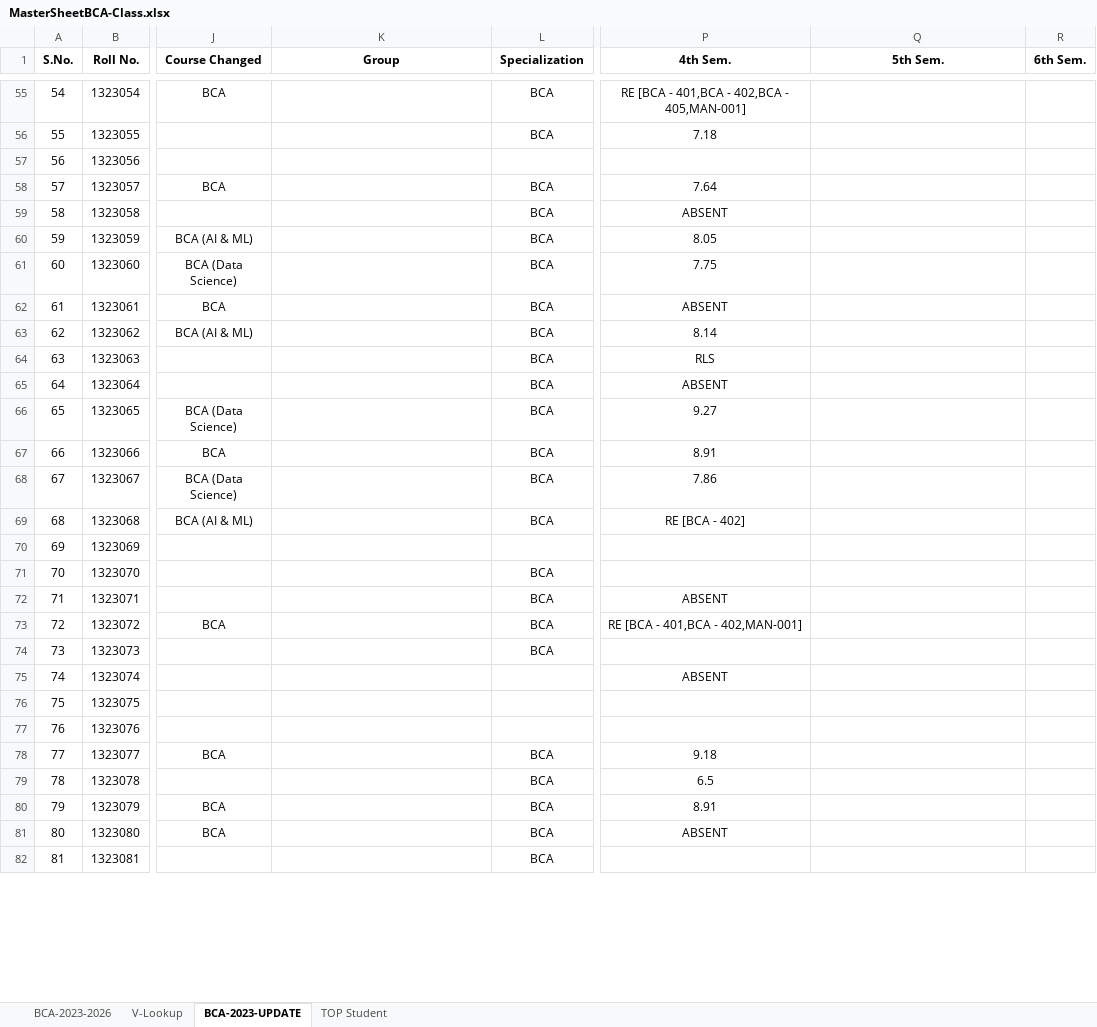
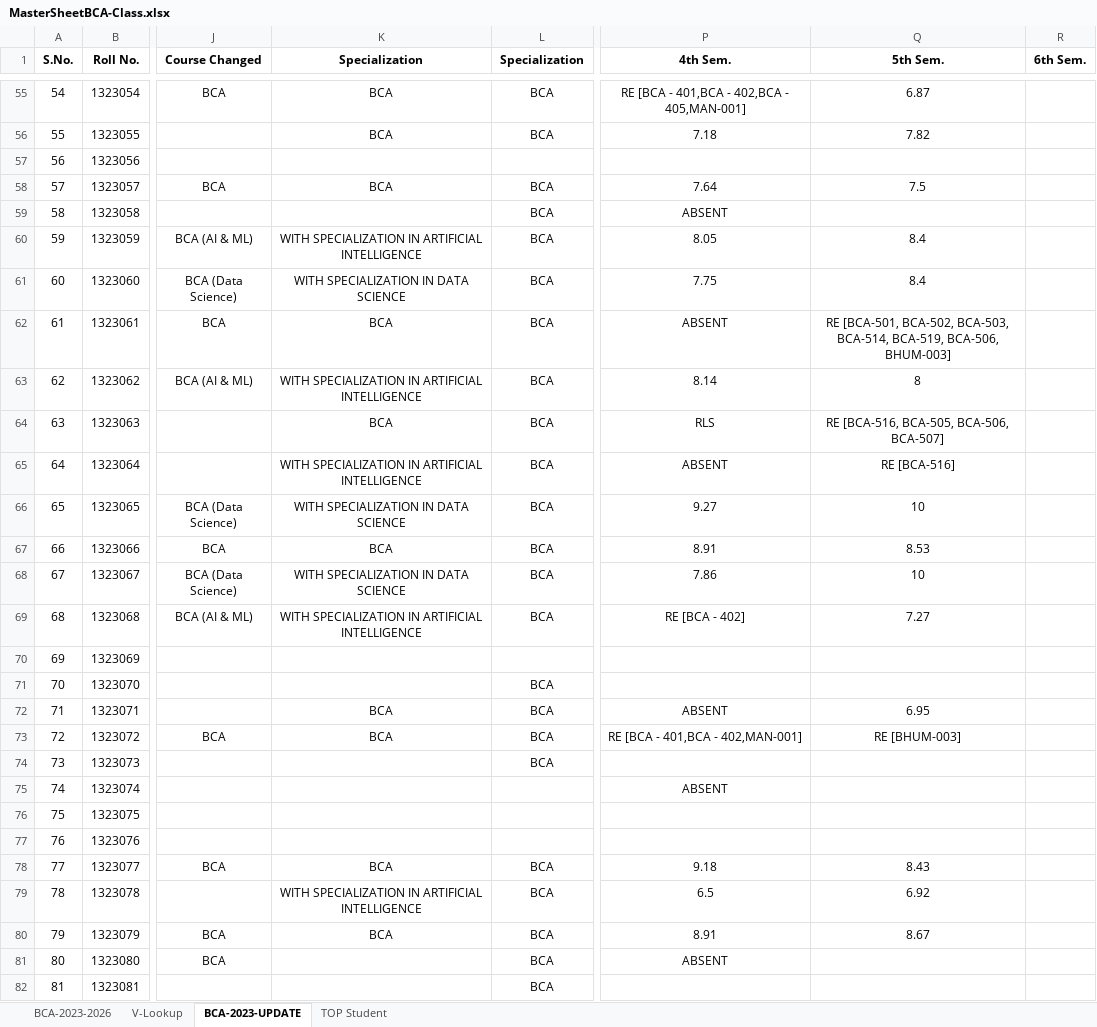
Before and after one commit to DearPratipal/BCA-6th-Semester-Data-Science-MMDU, an Excel workbook: A+Time-Table New (Course Criculam) - 6th Sem/MasterSheetBCA-Class.xlsx, sheet BCA-2023-UPDATE, drawn as a sheet; only a part is shown, gaps mark what is left out; values as stored, in another font and other column widths than the file's, no borders; the diff covers the shown part only; the diff names each change by its address in the sheet, - before the commit and + after, or states it on an @@ line.

```diff
--- a/A+Time-Table New (Course Criculam) - 6th Sem/MasterSheetBCA-Class.xlsx (sheet BCA-2023-UPDATE)
+++ b/A+Time-Table New (Course Criculam) - 6th Sem/MasterSheetBCA-Class.xlsx (sheet BCA-2023-UPDATE)
-K1: Group
+K1: Specialization
-K55:K56 (Specialization): (empty)
+K55:K56 (Specialization): BCA
-Q55 (5th Sem.): (empty)
+Q55 (5th Sem.): 6.87
-Q56 (5th Sem.): (empty)
+Q56 (5th Sem.): 7.82
-K58 (Specialization): (empty)
+K58 (Specialization): BCA
-Q58 (5th Sem.): (empty)
+Q58 (5th Sem.): 7.5
-K60 (Specialization): (empty)
+K60 (Specialization): WITH SPECIALIZATION IN ARTIFICIAL INTELLIGENCE
-Q60:Q61 (5th Sem.): (empty)
+Q60:Q61 (5th Sem.): 8.4
-K61 (Specialization): (empty)
+K61 (Specialization): WITH SPECIALIZATION IN DATA SCIENCE
-K62 (Specialization): (empty)
+K62 (Specialization): BCA
-Q62 (5th Sem.): (empty)
+Q62 (5th Sem.): RE [BCA-501, BCA-502, BCA-503, BCA-514, BCA-519, BCA-506, BHUM-003]
-K63 (Specialization): (empty)
+K63 (Specialization): WITH SPECIALIZATION IN ARTIFICIAL INTELLIGENCE
-Q63 (5th Sem.): (empty)
+Q63 (5th Sem.): 8
-K64 (Specialization): (empty)
+K64 (Specialization): BCA
-Q64 (5th Sem.): (empty)
+Q64 (5th Sem.): RE [BCA-516, BCA-505, BCA-506, BCA-507]
-K65 (Specialization): (empty)
+K65 (Specialization): WITH SPECIALIZATION IN ARTIFICIAL INTELLIGENCE
-Q65 (5th Sem.): (empty)
+Q65 (5th Sem.): RE [BCA-516]
-K66 (Specialization): (empty)
+K66 (Specialization): WITH SPECIALIZATION IN DATA SCIENCE
-Q66 (5th Sem.): (empty)
+Q66 (5th Sem.): 10
-K67 (Specialization): (empty)
+K67 (Specialization): BCA
-Q67 (5th Sem.): (empty)
+Q67 (5th Sem.): 8.53
-K68 (Specialization): (empty)
+K68 (Specialization): WITH SPECIALIZATION IN DATA SCIENCE
-Q68 (5th Sem.): (empty)
+Q68 (5th Sem.): 10
-K69 (Specialization): (empty)
+K69 (Specialization): WITH SPECIALIZATION IN ARTIFICIAL INTELLIGENCE
-Q69 (5th Sem.): (empty)
+Q69 (5th Sem.): 7.27
-K72:K73 (Specialization): (empty)
+K72:K73 (Specialization): BCA
-Q72 (5th Sem.): (empty)
+Q72 (5th Sem.): 6.95
-Q73 (5th Sem.): (empty)
+Q73 (5th Sem.): RE [BHUM-003]
-K78 (Specialization): (empty)
+K78 (Specialization): BCA
-Q78 (5th Sem.): (empty)
+Q78 (5th Sem.): 8.43
-K79 (Specialization): (empty)
+K79 (Specialization): WITH SPECIALIZATION IN ARTIFICIAL INTELLIGENCE
-Q79 (5th Sem.): (empty)
+Q79 (5th Sem.): 6.92
-K80 (Specialization): (empty)
+K80 (Specialization): BCA
-Q80 (5th Sem.): (empty)
+Q80 (5th Sem.): 8.67
```
Also changed, not shown: 966 edited cells elsewhere in this sheet, sheet BCA-2023-2026, sheet V-Lookup, A+Time-Table New (Course Criculam) - 6th Sem/ClassResultSemWise.xlsx, 10 other files.
